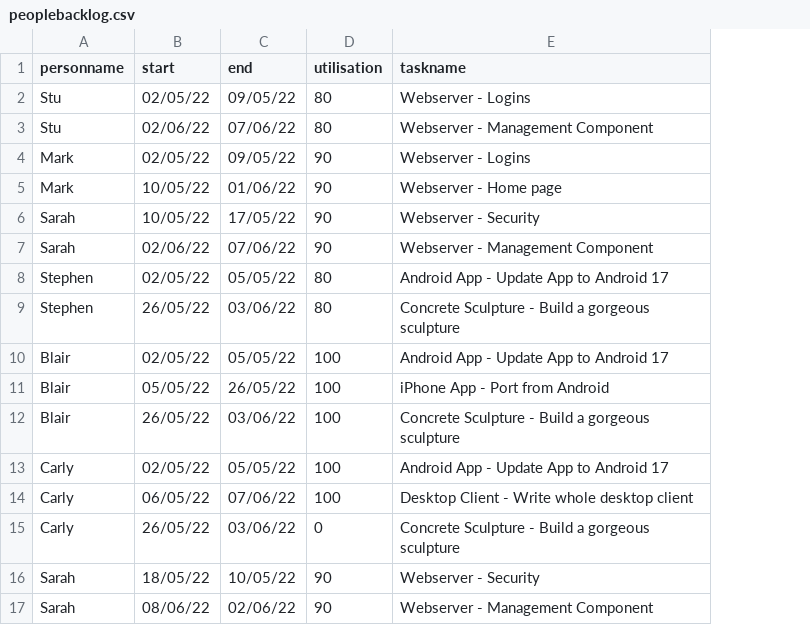
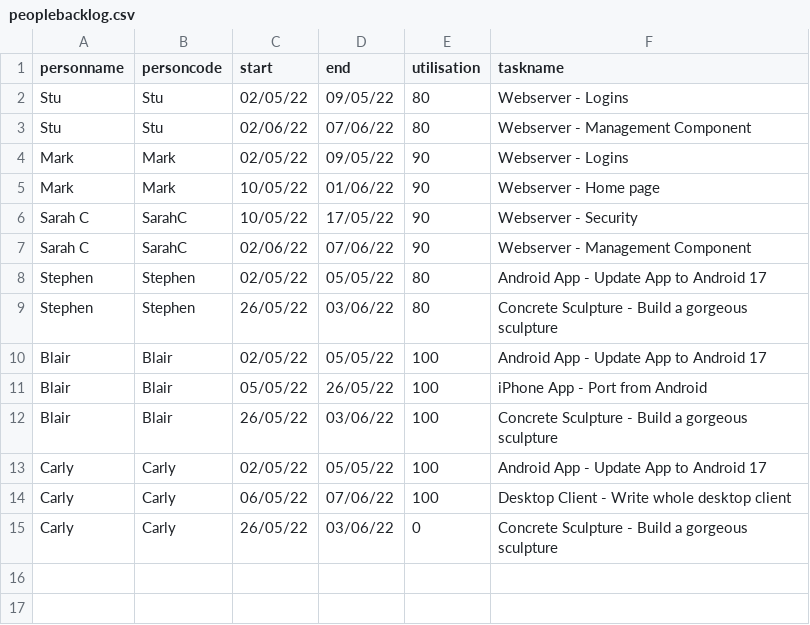
Before and after one commit to j842/jpf, a CSV file: includes/dpkg_include/opt/jpf/html/_data/peoplebacklog.csv, drawn as a sheet; removed rows and columns are numbered as before the commit, all else as after; the diff names each change by its address in the sheet, - before the commit and + after, or states it on an @@ line.

```diff
--- a/includes/dpkg_include/opt/jpf/html/_data/peoplebacklog.csv
+++ b/includes/dpkg_include/opt/jpf/html/_data/peoplebacklog.csv
+column B (personcode), rows 2-15: Stu | Stu | Mark | Mark | SarahC | SarahC | Stephen | Stephen | Blair | Blair | Blair | Carly | Carly | Carly
-A6:A7 (personname): Sarah
+A6:A7 (personname): Sarah C
-row 16: Sarah | 18/05/22 | 10/05/22 | 90 | Webserver - Security
-row 17: Sarah | 08/06/22 | 02/06/22 | 90 | Webserver - Management Component
```
Also changed, not shown: includes/dpkg_include/opt/jpf/html/_data/peopleeffortbymonth.csv, includes/dpkg_include/opt/jpf/html/_data/project_tag_All_Projects.csv, 4 other files.
